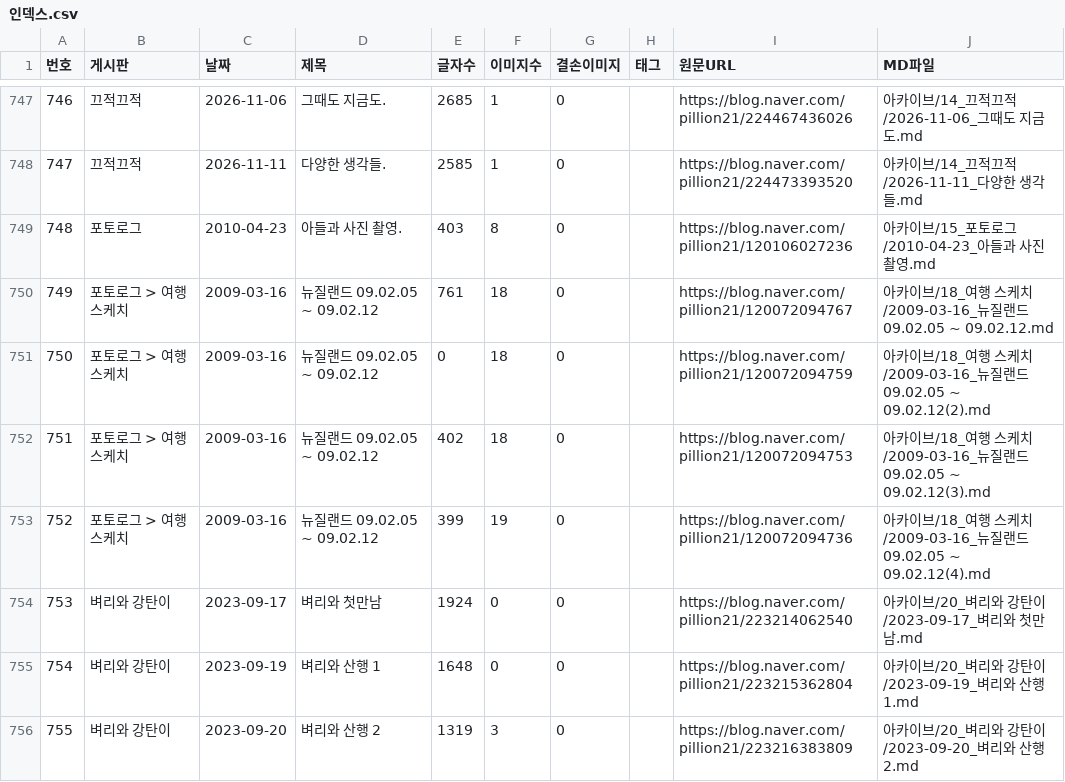
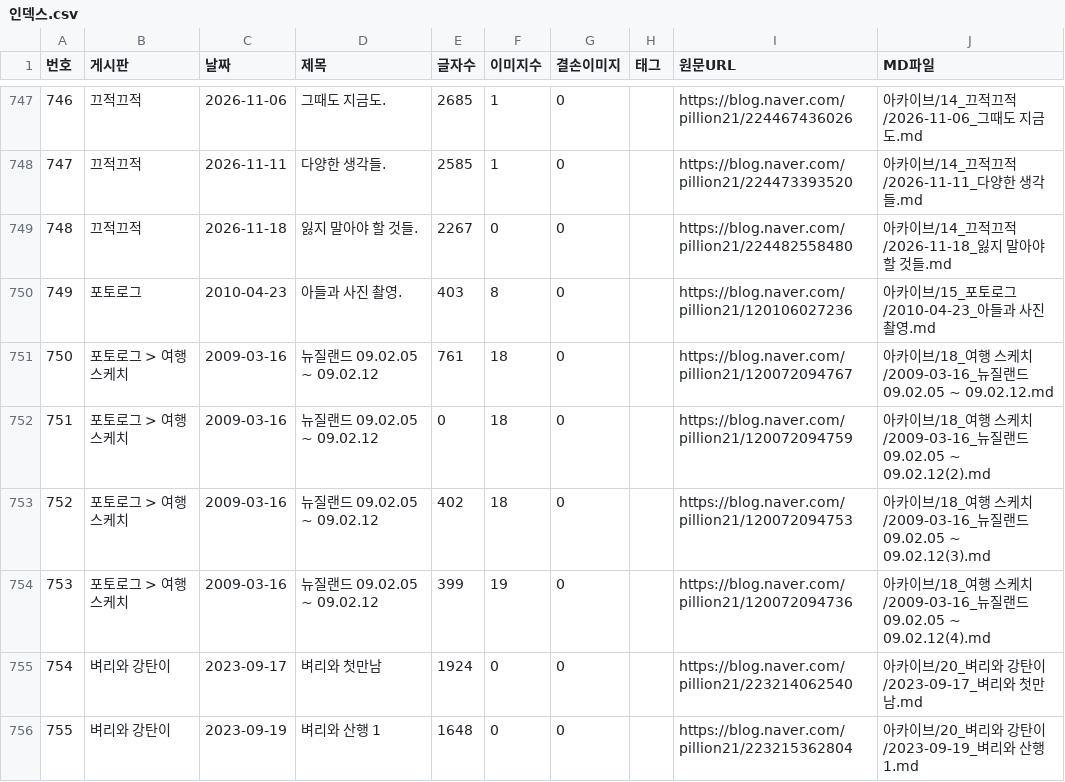
Before and after one commit to habitree-ai/trading, a CSV file: 선배님/인덱스.csv, drawn as a sheet; only a part is shown, gaps mark what is left out; the shorter side is filled out with more unchanged rows; addresses are those after the commit; the diff names each change by its address in the sheet, - before the commit and + after, or states it on an @@ line.

Commit message:
docs(선배님): 새 글 1편 자동 수집 (2026-11-19)
- 2026-11-18 [끄적끄적] 잃지 말아야 할 것들.

새 글이 올라오면 색인(인덱스.csv)과 노트 뷰어(내생각.html)가 바뀐다. 둘 다 수집 산출물이라
손으로 고치지 않고 예약 작업이 받은 날 그대로 올린다. 정리 문서 3종은 사람이 읽고 고친다.

자동 수집: 선배님/_수집스크립트/auto_update.ps1 (예약 작업 SeniorBlogUpdate)

```diff
--- a/선배님/인덱스.csv
+++ b/선배님/인덱스.csv
+row 749: 748 | 끄적끄적 | 2026-11-18 | 잃지 말아야 할 것들. | 2267 | 0 | 0 |  | https://blog.naver.com/pillion21/224482558480 | 아카이브/14_끄적끄적/2026-11-18_잃지 말아야 할 것들.md
@@ column A (번호) renumbered from row 750 down @@
```
Also changed, not shown: 1 other file.
